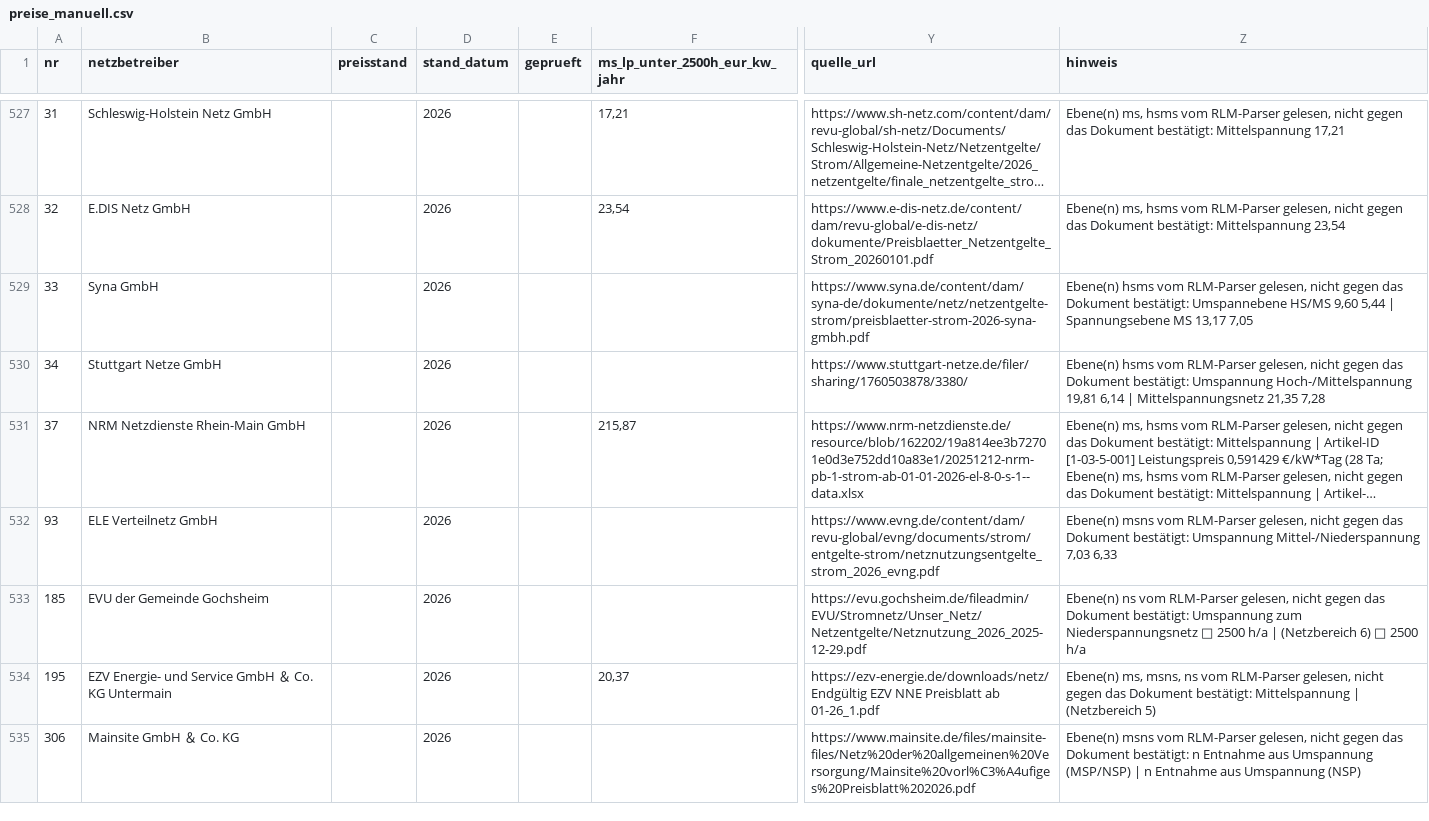
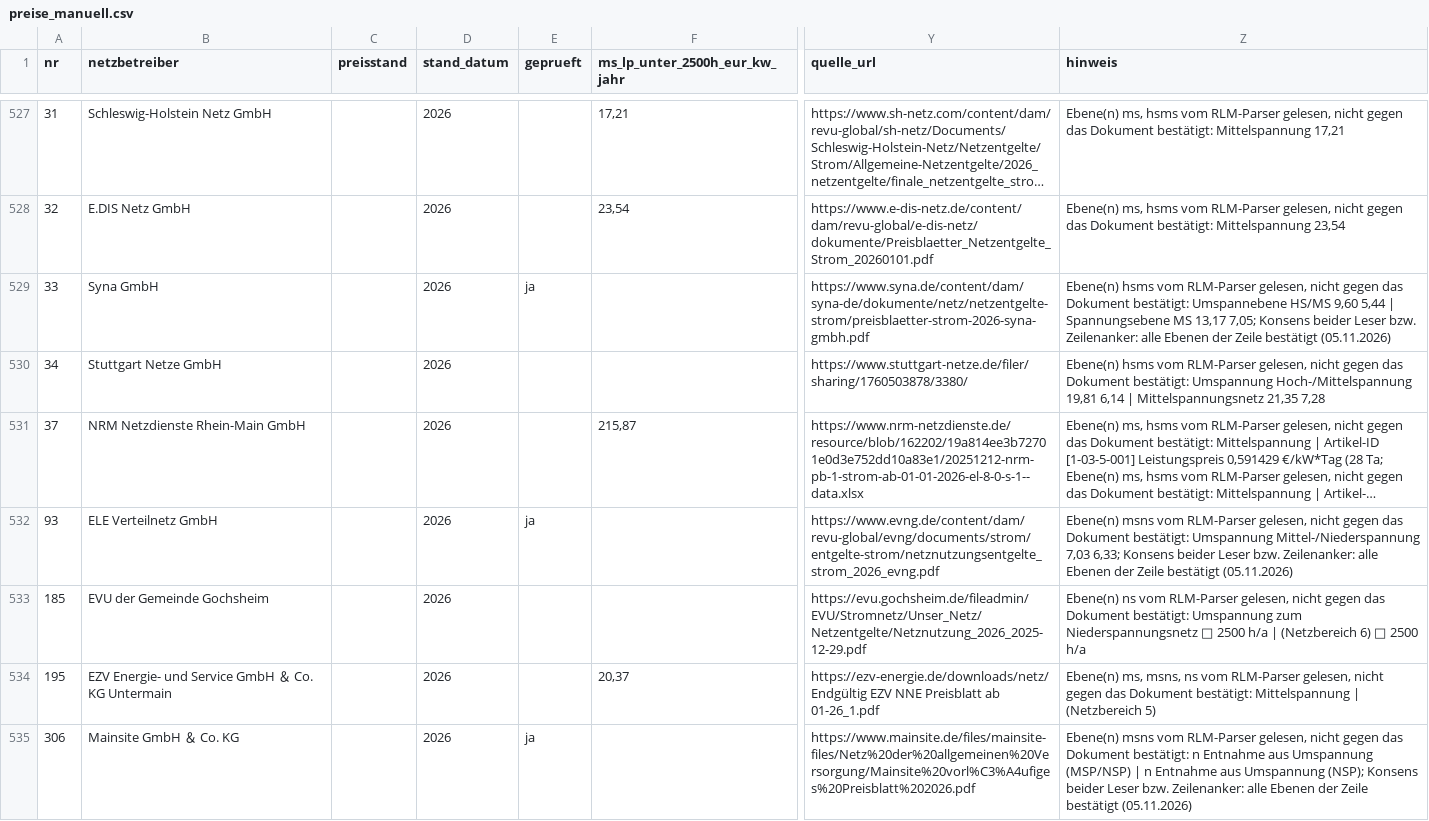
Before and after one commit to buelentd/netzentgelte-strom, a CSV file: lauf/preise_manuell.csv, drawn as a sheet; only a part is shown, gaps mark what is left out; long unchanged cells end in …; the diff covers the shown part only; the diff names each change by its address in the sheet, - before the commit and + after, or states it on an @@ line.

```diff
--- a/lauf/preise_manuell.csv
+++ b/lauf/preise_manuell.csv
-E529 (geprueft): (empty)
+E529 (geprueft): ja
-Z529 (hinweis): …MS 13,17 7,05
+Z529 (hinweis): …MS 13,17 7,05; Konsens beider Leser bzw. Zeilenanker: alle Ebenen der Zeile bestätigt (05.11.2026)
-E532 (geprueft): (empty)
+E532 (geprueft): ja
-Z532 (hinweis): …Mittel-/Niederspannung 7,03 6,33
+Z532 (hinweis): …Mittel-/Niederspannung 7,03 6,33; Konsens beider Leser bzw. Zeilenanker: alle Ebenen der Zeile bestätigt (05.11.2026)
-E535 (geprueft): (empty)
+E535 (geprueft): ja
-Z535 (hinweis): …aus Umspannung (NSP)
+Z535 (hinweis): …aus Umspannung (NSP); Konsens beider Leser bzw. Zeilenanker: alle Ebenen der Zeile bestätigt (05.11.2026)
```
Also changed, not shown: 47 edited cells elsewhere in this file, ergebnis/ebenen_erwartung.csv, ergebnis/gefunden.csv, 8 other files.
